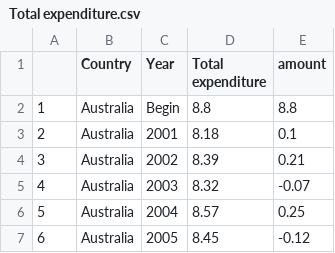
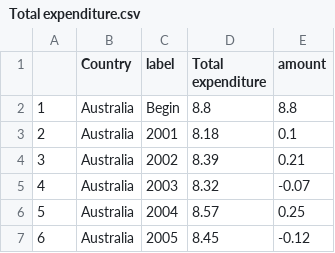
Before and after one commit to KaiYuanTeh/DataVisualisation2, a CSV file: Data/Total expenditure.csv, drawn as a sheet; only a part is shown.

Commit message:
Update Total expenditure.csv

```diff
--- a/Data/Total expenditure.csv
+++ b/Data/Total expenditure.csv
@@ -1,2 +1,2 @@
-"","Country","Year","Total expenditure","amount"
+"","Country","label","Total expenditure","amount"
 "1","Australia",Begin,8.8,8.8
```
